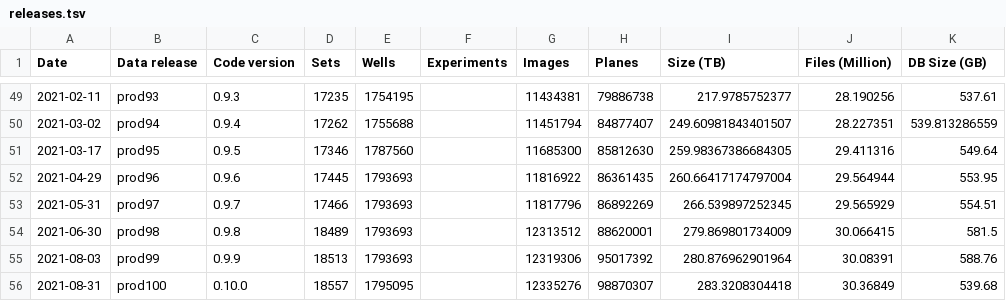
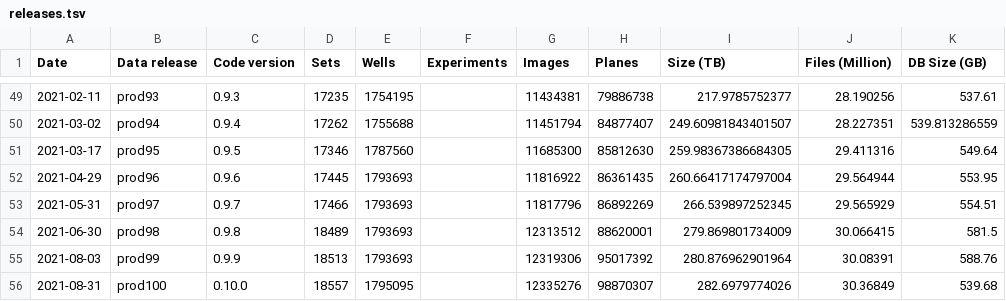
Before and after one commit to IDR/idr.openmicroscopy.org, a TSV file: _data/releases.tsv, drawn as a sheet; only a part is shown, gaps mark what is left out.

Commit message:
Fix size

```diff
--- a/_data/releases.tsv
+++ b/_data/releases.tsv
@@ -55,2 +55,2 @@ Date	Data release	Code version	Sets	Wells	Experiments	Images	Planes	Size (TB)	Fi
 2021-08-03	prod99	0.9.9	18513	1793693		12319306	95017392	280.876962901964	30.08391	588.76
-2021-08-31	prod100	0.10.0	18557	1795095		12335276	98870307	283.3208304418	30.36849	539.68
+2021-08-31	prod100	0.10.0	18557	1795095		12335276	98870307	282.6979774026	30.36849	539.68
```
